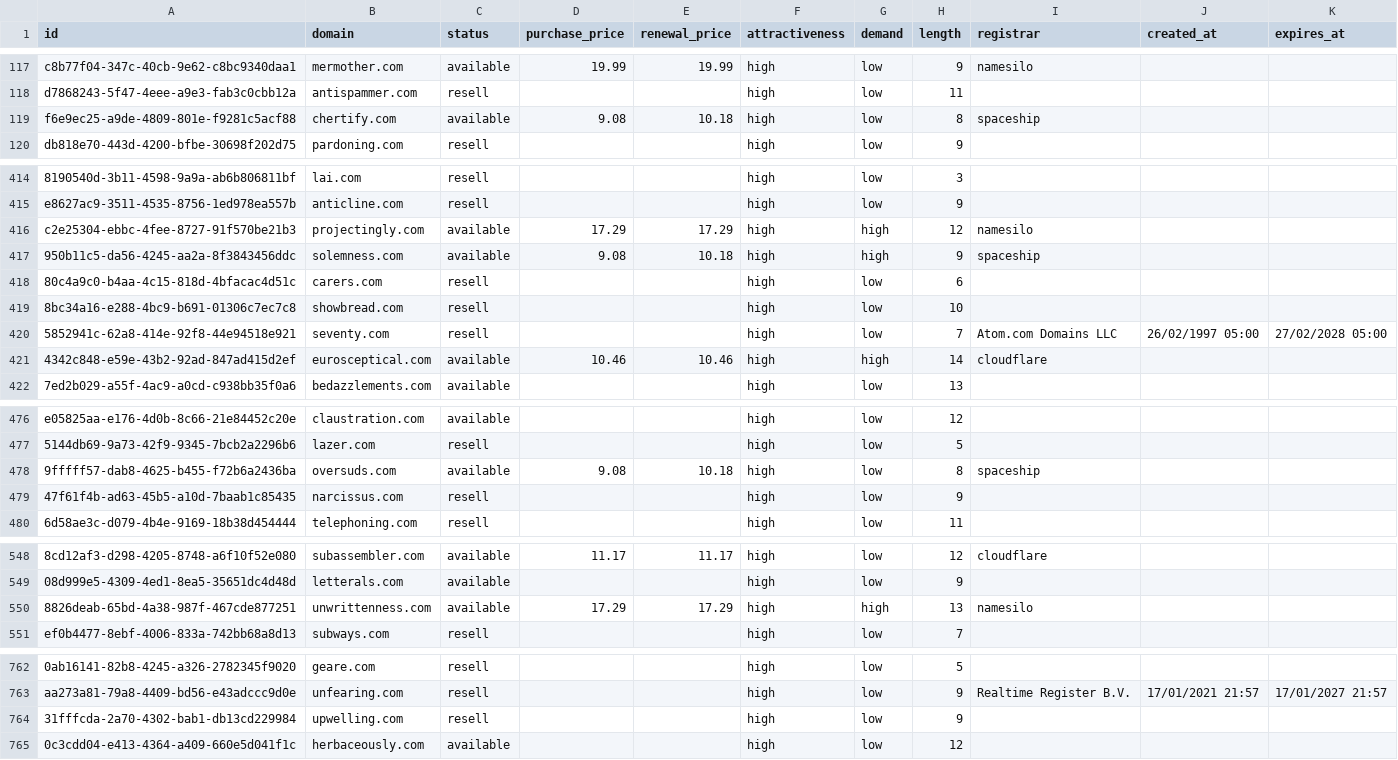
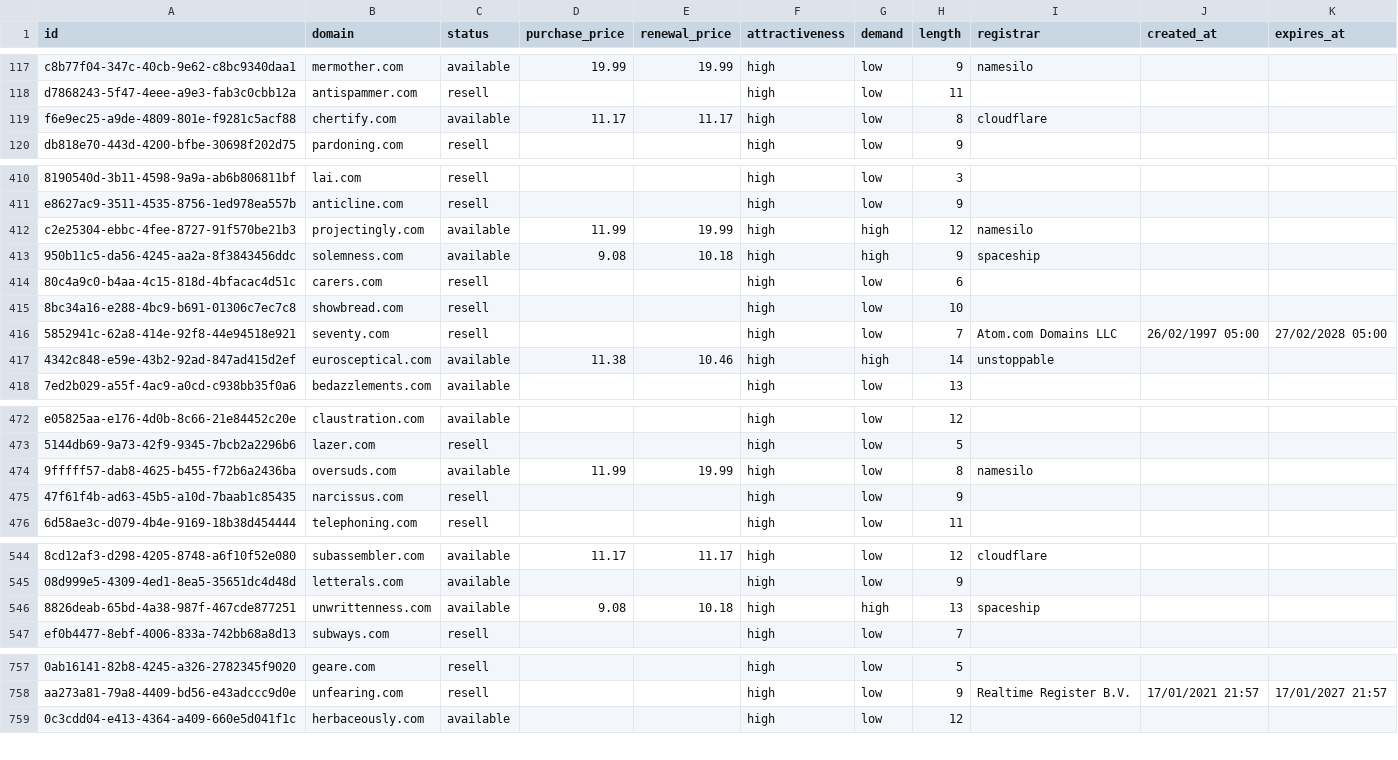
Before and after one commit to UniqueDomains/com-oneword-domains, a CSV file: com.csv, drawn as a sheet; only a part is shown, gaps mark what is left out; removed rows and columns are numbered as before the commit, all else as after; the diff covers the shown part only; the diff names each change by its address in the sheet, - before the commit and + after, or states it on an @@ line.

```diff
--- a/com.csv
+++ b/com.csv
-D119 (purchase_price): 9.08
+D119 (purchase_price): 11.17
-E119 (renewal_price): 10.18
+E119 (renewal_price): 11.17
-I119 (registrar): spaceship
+I119 (registrar): cloudflare
-D412 (purchase_price): 17.29
+D412 (purchase_price): 11.99
-E412 (renewal_price): 17.29
+E412 (renewal_price): 19.99
-D417 (purchase_price): 10.46
+D417 (purchase_price): 11.38
-I417 (registrar): cloudflare
+I417 (registrar): unstoppable
-D474 (purchase_price): 9.08
+D474 (purchase_price): 11.99
-E474 (renewal_price): 10.18
+E474 (renewal_price): 19.99
-I474 (registrar): spaceship
+I474 (registrar): namesilo
-D546 (purchase_price): 17.29
+D546 (purchase_price): 9.08
-E546 (renewal_price): 17.29
+E546 (renewal_price): 10.18
-I546 (registrar): namesilo
+I546 (registrar): spaceship
-row 764: 31fffcda-2a70-4302-bab1-db13cd229984 | upwelling.com | resell |  |  | high | low | 9
```
Also changed, not shown: 8 added rows, 7 removed rows and 23 edited cells elsewhere in this file, 5 other files.
